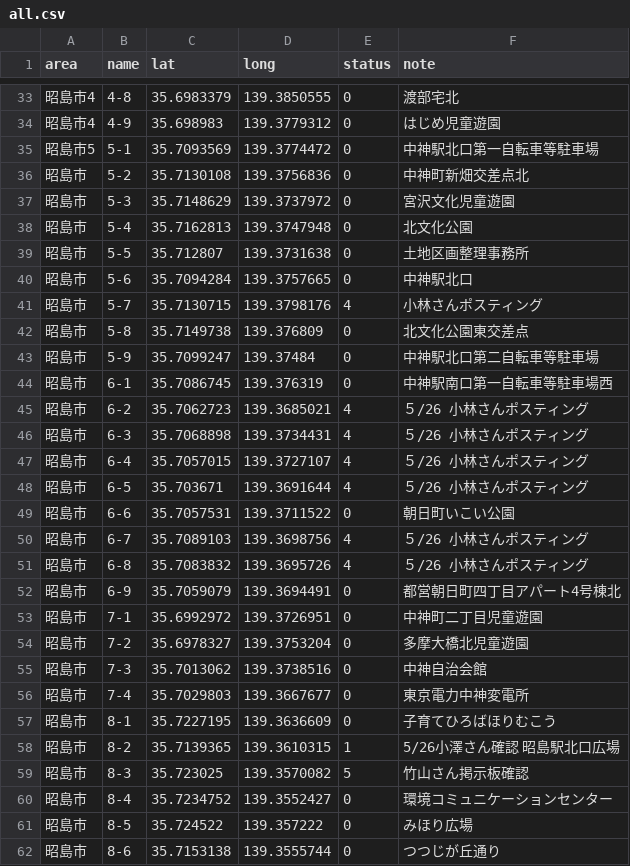
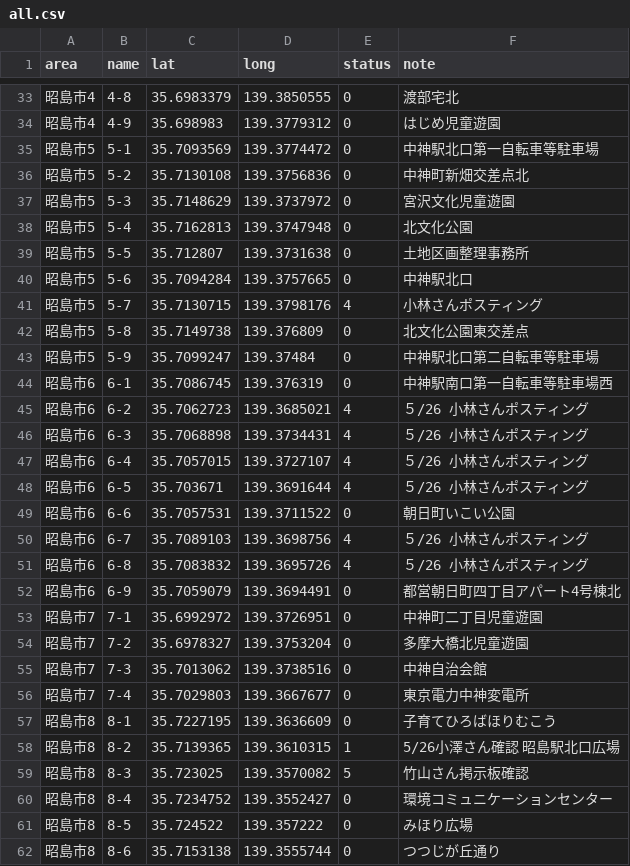
Before and after one commit to yuukiner/akishima2025, a CSV file: public/data/all.csv, drawn as a sheet; only a part is shown, gaps mark what is left out; the diff covers the shown part only.

```diff
--- a/public/data/all.csv
+++ b/public/data/all.csv
@@ -35,28 +35,28 @@ area,name,lat,long,status,note
 昭島市5,5-1,35.7093569,139.3774472,0,中神駅北口第一自転車等駐車場
-昭島市,5-2,35.7130108,139.3756836,0,中神町新畑交差点北
-昭島市,5-3,35.7148629,139.3737972,0,宮沢文化児童遊園
-昭島市,5-4,35.7162813,139.3747948,0,北文化公園
-昭島市,5-5,35.712807,139.3731638,0,土地区画整理事務所
-昭島市,5-6,35.7094284,139.3757665,0,中神駅北口
-昭島市,5-7,35.7130715,139.3798176,4,小林さんポスティング
-昭島市,5-8,35.7149738,139.376809,0,北文化公園東交差点
-昭島市,5-9,35.7099247,139.37484,0,中神駅北口第二自転車等駐車場
-昭島市,6-1,35.7086745,139.376319,0,中神駅南口第一自転車等駐車場西
-昭島市,6-2,35.7062723,139.3685021,4,５/26　小林さんポスティング
-昭島市,6-3,35.7068898,139.3734431,4,５/26　小林さんポスティング
-昭島市,6-4,35.7057015,139.3727107,4,５/26　小林さんポスティング
-昭島市,6-5,35.703671,139.3691644,4,５/26　小林さんポスティング
-昭島市,6-6,35.7057531,139.3711522,0,朝日町いこい公園
-昭島市,6-7,35.7089103,139.3698756,4,５/26　小林さんポスティング
-昭島市,6-8,35.7083832,139.3695726,4,５/26　小林さんポスティング
-昭島市,6-9,35.7059079,139.3694491,0,都営朝日町四丁目アパート4号棟北
-昭島市,7-1,35.6992972,139.3726951,0,中神町二丁目児童遊園
-昭島市,7-2,35.6978327,139.3753204,0,多摩大橋北児童遊園
-昭島市,7-3,35.7013062,139.3738516,0,中神自治会館
-昭島市,7-4,35.7029803,139.3667677,0,東京電力中神変電所
-昭島市,8-1,35.7227195,139.3636609,0,子育てひろばほりむこう
-昭島市,8-2,35.7139365,139.3610315,1,5/26小澤さん確認　昭島駅北口広場
-昭島市,8-3,35.723025,139.3570082,5,竹山さん掲示板確認
-昭島市,8-4,35.7234752,139.3552427,0,環境コミュニケーションセンター
-昭島市,8-5,35.724522,139.357222,0,みほり広場
-昭島市,8-6,35.7153138,139.3555744,0,つつじが丘通り
+昭島市5,5-2,35.7130108,139.3756836,0,中神町新畑交差点北
+昭島市5,5-3,35.7148629,139.3737972,0,宮沢文化児童遊園
+昭島市5,5-4,35.7162813,139.3747948,0,北文化公園
+昭島市5,5-5,35.712807,139.3731638,0,土地区画整理事務所
+昭島市5,5-6,35.7094284,139.3757665,0,中神駅北口
+昭島市5,5-7,35.7130715,139.3798176,4,小林さんポスティング
+昭島市5,5-8,35.7149738,139.376809,0,北文化公園東交差点
+昭島市5,5-9,35.7099247,139.37484,0,中神駅北口第二自転車等駐車場
+昭島市6,6-1,35.7086745,139.376319,0,中神駅南口第一自転車等駐車場西
+昭島市6,6-2,35.7062723,139.3685021,4,５/26　小林さんポスティング
+昭島市6,6-3,35.7068898,139.3734431,4,５/26　小林さんポスティング
+昭島市6,6-4,35.7057015,139.3727107,4,５/26　小林さんポスティング
+昭島市6,6-5,35.703671,139.3691644,4,５/26　小林さんポスティング
+昭島市6,6-6,35.7057531,139.3711522,0,朝日町いこい公園
+昭島市6,6-7,35.7089103,139.3698756,4,５/26　小林さんポスティング
+昭島市6,6-8,35.7083832,139.3695726,4,５/26　小林さんポスティング
+昭島市6,6-9,35.7059079,139.3694491,0,都営朝日町四丁目アパート4号棟北
+昭島市7,7-1,35.6992972,139.3726951,0,中神町二丁目児童遊園
+昭島市7,7-2,35.6978327,139.3753204,0,多摩大橋北児童遊園
+昭島市7,7-3,35.7013062,139.3738516,0,中神自治会館
+昭島市7,7-4,35.7029803,139.3667677,0,東京電力中神変電所
+昭島市8,8-1,35.7227195,139.3636609,0,子育てひろばほりむこう
+昭島市8,8-2,35.7139365,139.3610315,1,5/26小澤さん確認　昭島駅北口広場
+昭島市8,8-3,35.723025,139.3570082,5,竹山さん掲示板確認
+昭島市8,8-4,35.7234752,139.3552427,0,環境コミュニケーションセンター
+昭島市8,8-5,35.724522,139.357222,0,みほり広場
+昭島市8,8-6,35.7153138,139.3555744,0,つつじが丘通り
```
Also changed, not shown: 60 edited cells elsewhere in this file, 19 other files.
